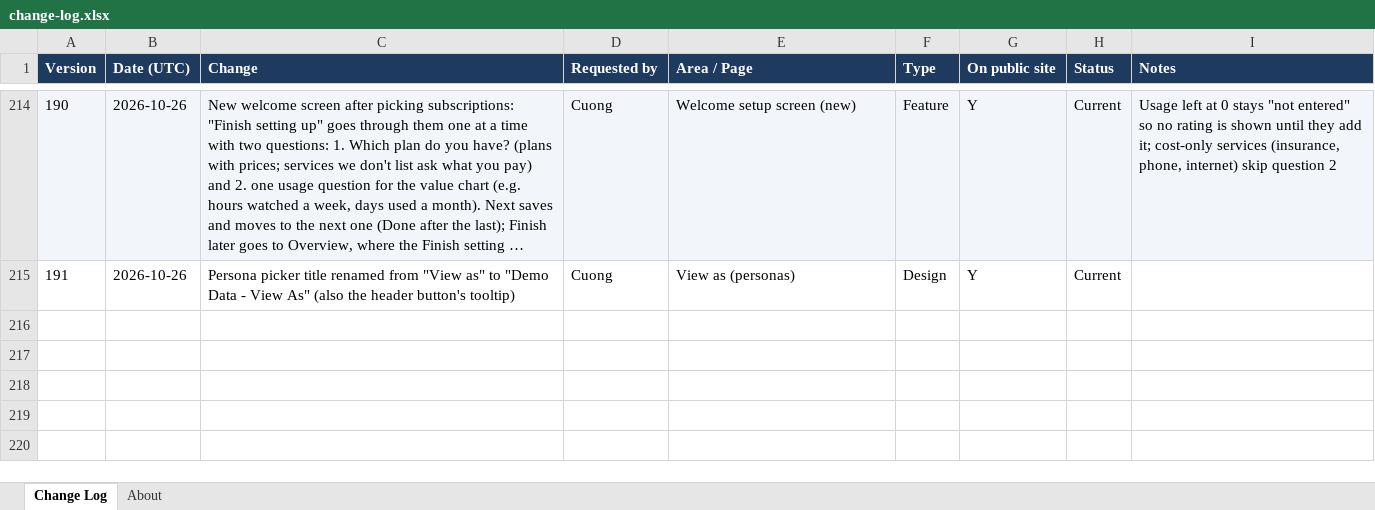
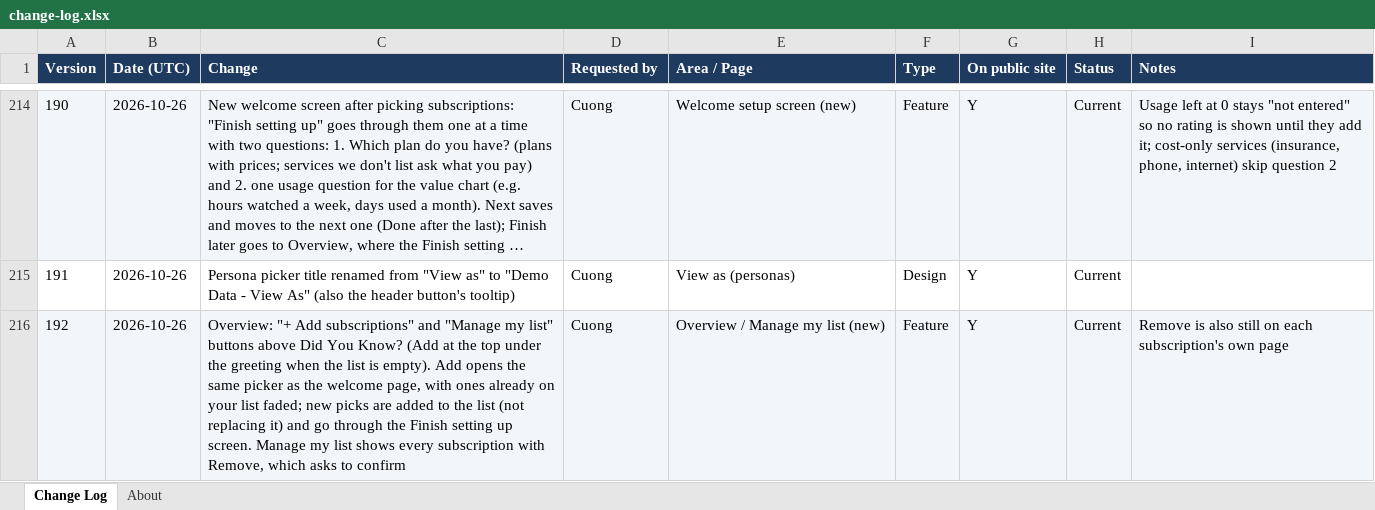
Before and after one commit to cquach1004/Subscription-keeper, an Excel workbook: changelog/change-log.xlsx, sheet Change Log, drawn as a sheet; only a part is shown, gaps mark what is left out; long unchanged cells end in …; values as stored, in another font and other column widths than the file's, no borders; the diff names each change by its address in the sheet, - before the commit and + after, or states it on an @@ line.

```diff
--- a/changelog/change-log.xlsx (sheet Change Log)
+++ b/changelog/change-log.xlsx (sheet Change Log)
+row 216: 192 | 2026-10-26 | Overview: "+ Add subscriptions" and "Manage my list" buttons above Did You Know? (Add at the top under the greeting when the list is empty). Add opens the same picker as the welcome page, with ones already on your list faded; new picks are added to the list (not replacing it) and go through the Finish setting up screen. Manage my list shows every subscription with Remove, which asks to confirm | Cuong | Overview / Manage my list (new) | Feature | Y | Current | Remove is also still on each subscription's own page
```
Also changed, not shown: 4 other files.
